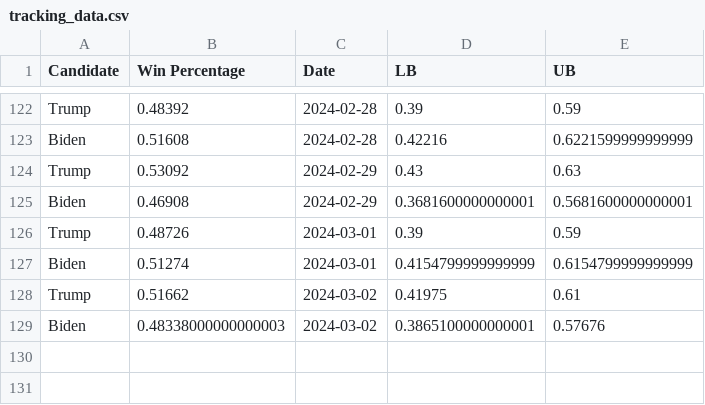
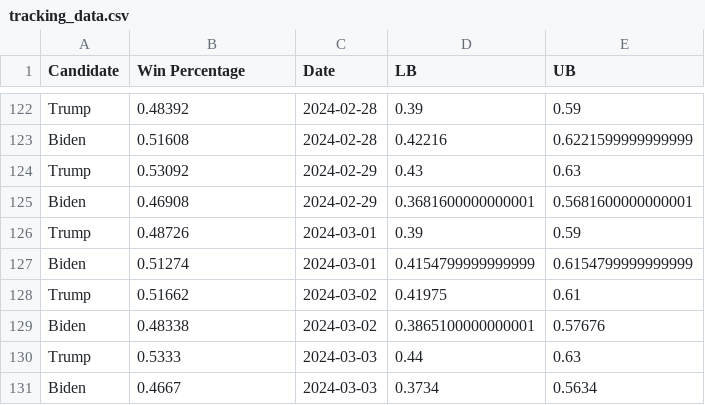
Before and after one commit to acbass49/Election2024, a CSV file: data/tracking_data.csv, drawn as a sheet; only a part is shown, gaps mark what is left out.

```diff
--- a/data/tracking_data.csv
+++ b/data/tracking_data.csv
@@ -128,2 +128,4 @@ Biden,0.51274,2024-03-01,0.4154799999999999,0.6154799999999999
 Trump,0.51662,2024-03-02,0.41975,0.61
-Biden,0.48338000000000003,2024-03-02,0.3865100000000001,0.57676
+Biden,0.48338,2024-03-02,0.3865100000000001,0.57676
+Trump,0.5333,2024-03-03,0.44,0.63
+Biden,0.4667,2024-03-03,0.3734,0.5634
```
Also changed, not shown: data/simulation_data.csv, data/state_probabilities.csv, 1 other file.
